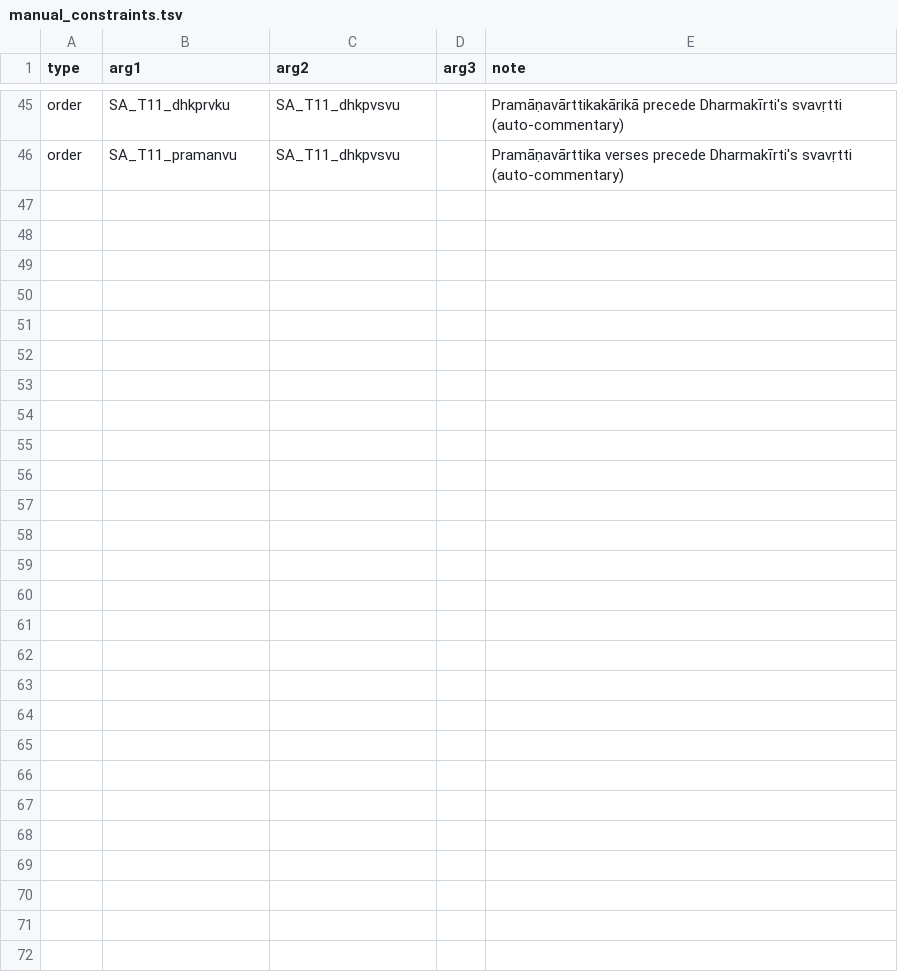
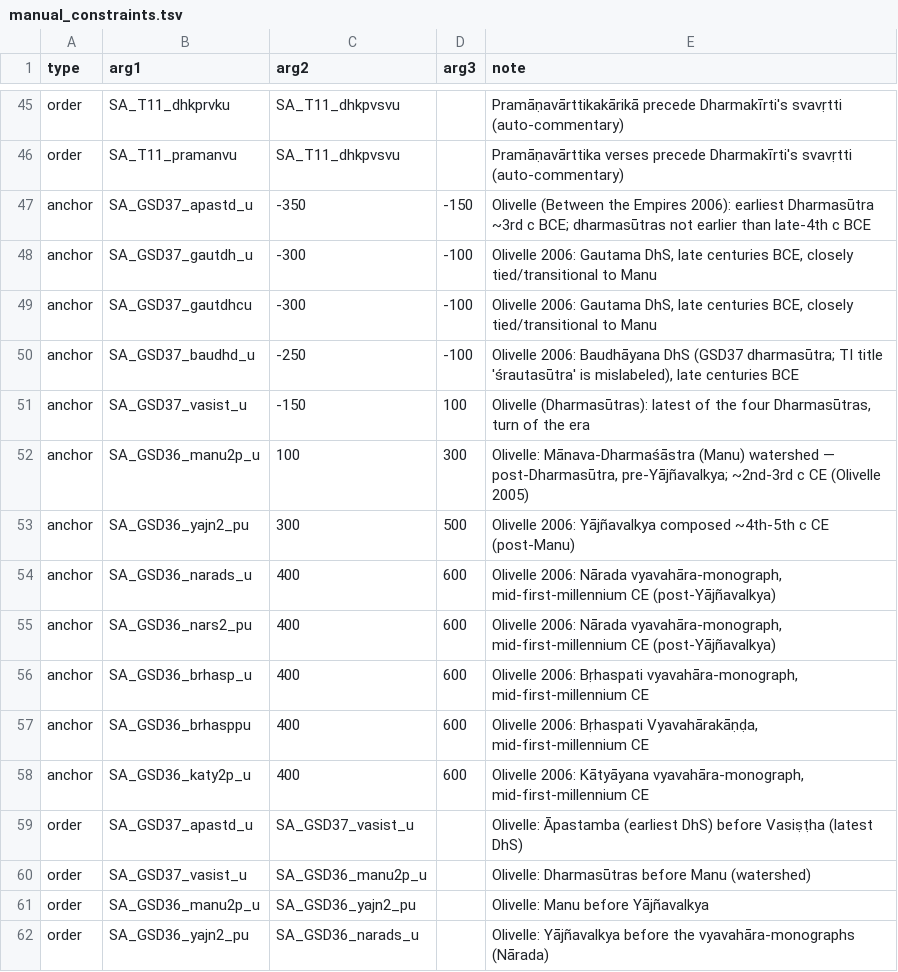
Before and after one commit to dharmamitra/sanskrit-dating, a TSV file: manual_constraints.tsv, drawn as a sheet; only a part is shown, gaps mark what is left out; the diff names each change by its address in the sheet, - before the commit and + after, or states it on an @@ line.

```diff
--- a/manual_constraints.tsv
+++ b/manual_constraints.tsv
+row 47: anchor | SA_GSD37_apastd_u | -350 | -150 | Olivelle (Between the Empires 2006): earliest Dharmasūtra ~3rd c BCE; dharmasūtras not earlier than late-4th c BCE
+row 48: anchor | SA_GSD37_gautdh_u | -300 | -100 | Olivelle 2006: Gautama DhS, late centuries BCE, closely tied/transitional to Manu
+row 49: anchor | SA_GSD37_gautdhcu | -300 | -100 | Olivelle 2006: Gautama DhS, late centuries BCE, closely tied/transitional to Manu
+row 50: anchor | SA_GSD37_baudhd_u | -250 | -100 | Olivelle 2006: Baudhāyana DhS (GSD37 dharmasūtra; TI title 'śrautasūtra' is mislabeled), late centuries BCE
+row 51: anchor | SA_GSD37_vasist_u | -150 | 100 | Olivelle (Dharmasūtras): latest of the four Dharmasūtras, turn of the era
+row 52: anchor | SA_GSD36_manu2p_u | 100 | 300 | Olivelle: Mānava-Dharmaśāstra (Manu) watershed — post-Dharmasūtra, pre-Yājñavalkya; ~2nd-3rd c CE (Olivelle 2005)
+row 53: anchor | SA_GSD36_yajn2_pu | 300 | 500 | Olivelle 2006: Yājñavalkya composed ~4th-5th c CE (post-Manu)
+row 54: anchor | SA_GSD36_narads_u | 400 | 600 | Olivelle 2006: Nārada vyavahāra-monograph, mid-first-millennium CE (post-Yājñavalkya)
+row 55: anchor | SA_GSD36_nars2_pu | 400 | 600 | Olivelle 2006: Nārada vyavahāra-monograph, mid-first-millennium CE (post-Yājñavalkya)
+row 56: anchor | SA_GSD36_brhasp_u | 400 | 600 | Olivelle 2006: Bṛhaspati vyavahāra-monograph, mid-first-millennium CE
+row 57: anchor | SA_GSD36_brhasppu | 400 | 600 | Olivelle 2006: Bṛhaspati Vyavahārakāṇḍa, mid-first-millennium CE
+row 58: anchor | SA_GSD36_katy2p_u | 400 | 600 | Olivelle 2006: Kātyāyana vyavahāra-monograph, mid-first-millennium CE
+row 59: order | SA_GSD37_apastd_u | SA_GSD37_vasist_u |  | Olivelle: Āpastamba (earliest DhS) before Vasiṣṭha (latest DhS)
+row 60: order | SA_GSD37_vasist_u | SA_GSD36_manu2p_u |  | Olivelle: Dharmasūtras before Manu (watershed)
+row 61: order | SA_GSD36_manu2p_u | SA_GSD36_yajn2_pu |  | Olivelle: Manu before Yājñavalkya
+row 62: order | SA_GSD36_yajn2_pu | SA_GSD36_narads_u |  | Olivelle: Yājñavalkya before the vyavahāra-monographs (Nārada)
```
Also changed, not shown: dated_gibbs_full.tsv, 4 other files.
